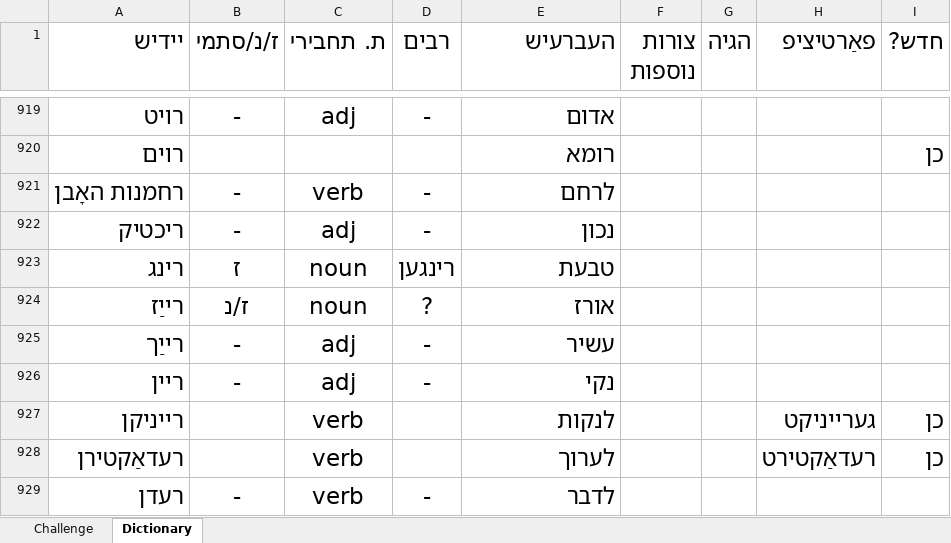
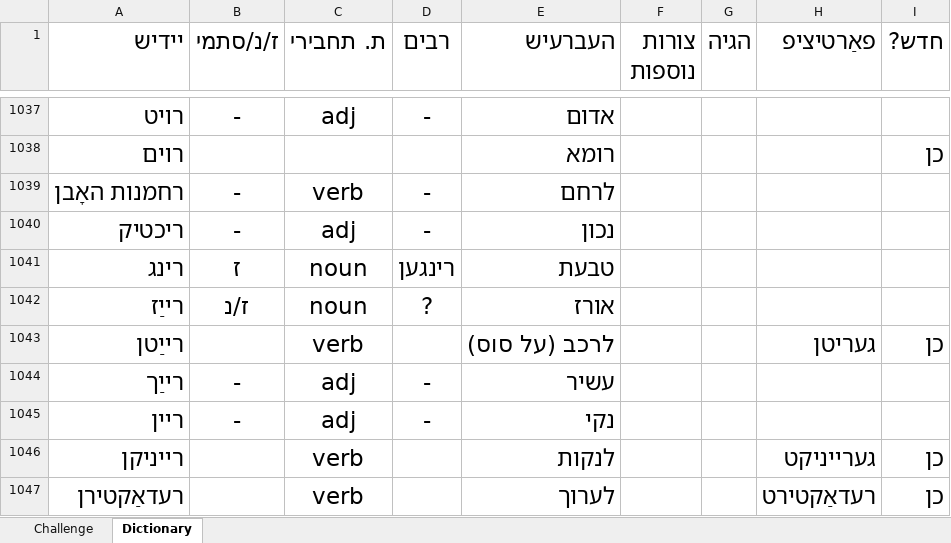
Before and after one commit to shellygr/Yiddish, an Excel workbook: yiddish-sem2.xlsm, sheet Dictionary, drawn as a sheet; only a part is shown, gaps mark what is left out; the shorter side is filled out with more unchanged rows; values as stored, in another font and other column widths than the file's, no borders; table styles not drawn; the diff covers the shown part only; the diff names each change by its address in the sheet, - before the commit and + after, or states it on an @@ line.

```diff
--- a/yiddish-sem2.xlsm (sheet Dictionary)
+++ b/yiddish-sem2.xlsm (sheet Dictionary)
+row 1043: רײַטן |  | verb |  | לרכב (על סוס) |  |  | געריטן | כן
```
Also changed, not shown: 126 added rows and 2 edited cells elsewhere in this sheet, charts or pictures.
